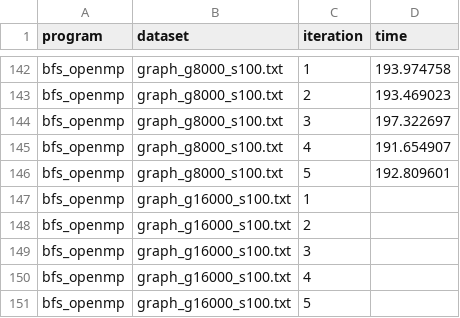
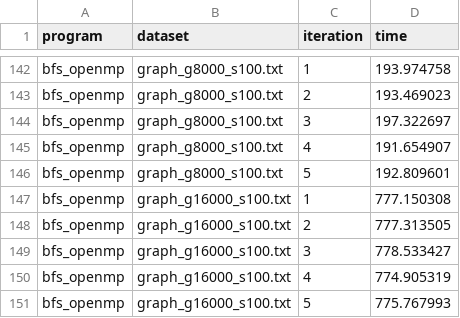
Before and after one commit to dizys/nyu-gpu-final-project, a CSV file: exp_data.csv, drawn as a sheet; only a part is shown, gaps mark what is left out.

Commit message:
WIP

```diff
--- a/exp_data.csv
+++ b/exp_data.csv
@@ -146,6 +146,6 @@ bfs_openmp, graph_g8000_s100.txt, 4, 191.654907
 bfs_openmp, graph_g8000_s100.txt, 5, 192.809601
-bfs_openmp, graph_g16000_s100.txt, 1,
-bfs_openmp, graph_g16000_s100.txt, 2,
-bfs_openmp, graph_g16000_s100.txt, 3,
-bfs_openmp, graph_g16000_s100.txt, 4,
-bfs_openmp, graph_g16000_s100.txt, 5,
+bfs_openmp, graph_g16000_s100.txt, 1, 777.150308
+bfs_openmp, graph_g16000_s100.txt, 2, 777.313505
+bfs_openmp, graph_g16000_s100.txt, 3, 778.533427
+bfs_openmp, graph_g16000_s100.txt, 4, 774.905319
+bfs_openmp, graph_g16000_s100.txt, 5, 775.767993
```
